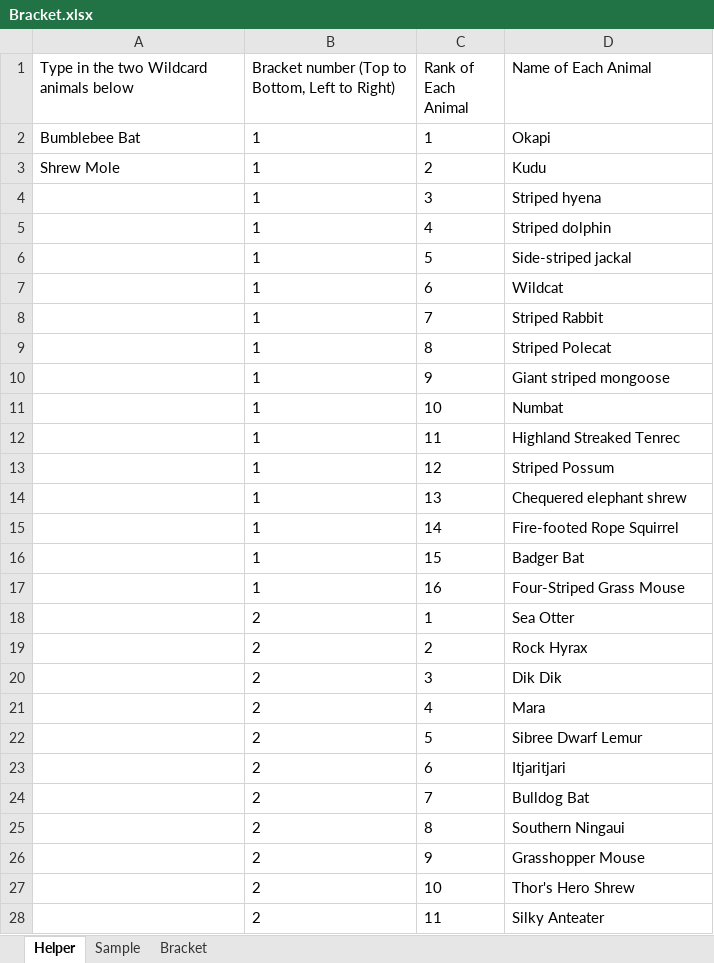
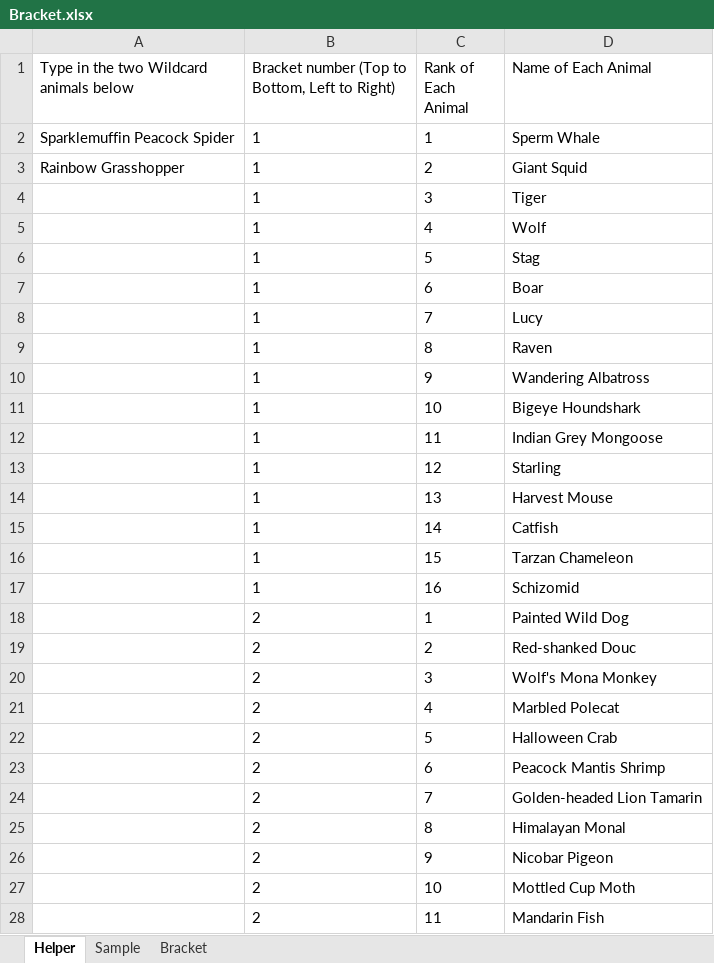
Before and after one commit to kas2332/Mam, an Excel workbook: Resources/Bracket.xlsx, sheet Helper, drawn as a sheet; only a part is shown; values as stored, in another font and other column widths than the file's, no borders; the diff covers the shown part only; the diff names each change by its address in the sheet, - before the commit and + after, or states it on an @@ line.

Commit message:
Made changes for new animals and bracket.
Need to make bigger Text.

```diff
--- a/Resources/Bracket.xlsx (sheet Helper)
+++ b/Resources/Bracket.xlsx (sheet Helper)
-A2: Bumblebee Bat
+A2: Sparklemuffin Peacock Spider
-D2 (Name of Each Animal): Okapi
+D2 (Name of Each Animal): Sperm Whale
-A3: Shrew Mole
+A3: Rainbow Grasshopper
-D3 (Name of Each Animal): Kudu
+D3 (Name of Each Animal): Giant Squid
-D4 (Name of Each Animal): Striped hyena
+D4 (Name of Each Animal): Tiger
-D5 (Name of Each Animal): Striped dolphin
+D5 (Name of Each Animal): Wolf
-D6 (Name of Each Animal): Side-striped jackal
+D6 (Name of Each Animal): Stag
-D7 (Name of Each Animal): Wildcat
+D7 (Name of Each Animal): Boar
-D8 (Name of Each Animal): Striped Rabbit
+D8 (Name of Each Animal): Lucy
-D9 (Name of Each Animal): Striped Polecat
+D9 (Name of Each Animal): Raven
-D10 (Name of Each Animal): Giant striped mongoose
+D10 (Name of Each Animal): Wandering Albatross
-D11 (Name of Each Animal): Numbat
+D11 (Name of Each Animal): Bigeye Houndshark
-D12 (Name of Each Animal): Highland Streaked Tenrec
+D12 (Name of Each Animal): Indian Grey Mongoose
-D13 (Name of Each Animal): Striped Possum
+D13 (Name of Each Animal): Starling
-D14 (Name of Each Animal): Chequered elephant shrew
+D14 (Name of Each Animal): Harvest Mouse
-D15 (Name of Each Animal): Fire-footed Rope Squirrel
+D15 (Name of Each Animal): Catfish
-D16 (Name of Each Animal): Badger Bat
+D16 (Name of Each Animal): Tarzan Chameleon
-D17 (Name of Each Animal): Four-Striped Grass Mouse
+D17 (Name of Each Animal): Schizomid
-D18 (Name of Each Animal): Sea Otter
+D18 (Name of Each Animal): Painted Wild Dog
-D19 (Name of Each Animal): Rock Hyrax
+D19 (Name of Each Animal): Red-shanked Douc
-D20 (Name of Each Animal): Dik Dik
+D20 (Name of Each Animal): Wolf's Mona Monkey
-D21 (Name of Each Animal): Mara
+D21 (Name of Each Animal): Marbled Polecat
-D22 (Name of Each Animal): Sibree Dwarf Lemur
+D22 (Name of Each Animal): Halloween Crab
-D23 (Name of Each Animal): Itjaritjari
+D23 (Name of Each Animal): Peacock Mantis Shrimp
-D24 (Name of Each Animal): Bulldog Bat
+D24 (Name of Each Animal): Golden-headed Lion Tamarin
-D25 (Name of Each Animal): Southern Ningaui
+D25 (Name of Each Animal): Himalayan Monal
-D26 (Name of Each Animal): Grasshopper Mouse
+D26 (Name of Each Animal): Nicobar Pigeon
-D27 (Name of Each Animal): Thor's Hero Shrew
+D27 (Name of Each Animal): Mottled Cup Moth
-D28 (Name of Each Animal): Silky Anteater
+D28 (Name of Each Animal): Mandarin Fish
```
Also changed, not shown: 38 edited cells elsewhere in this sheet, sheet Bracket, sheet Sample, 7 other files.
